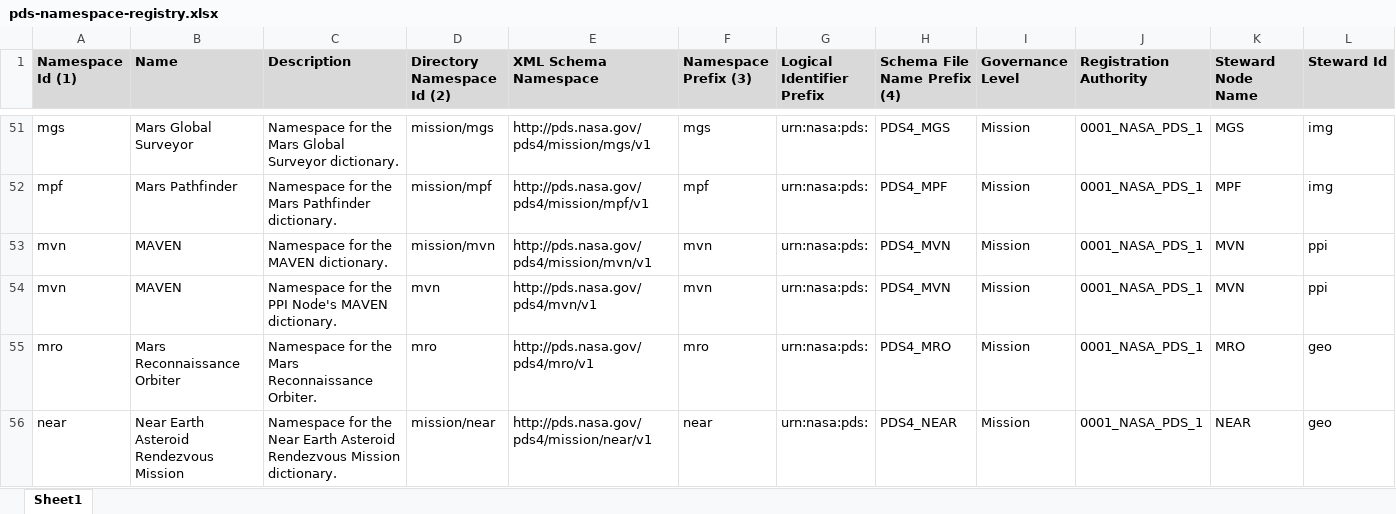
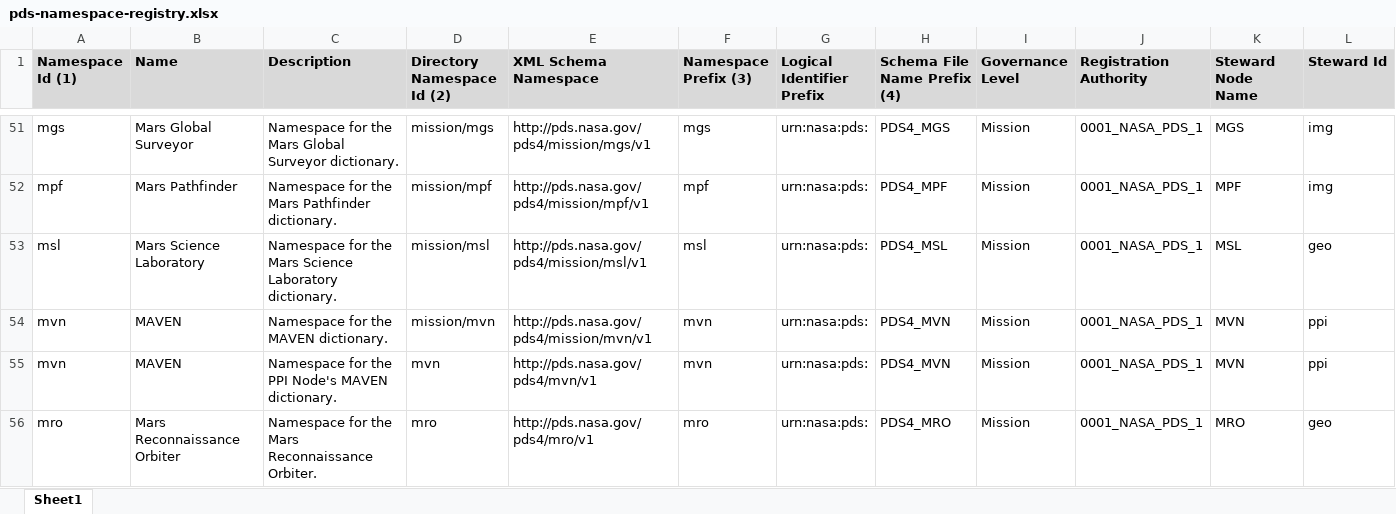
Before and after one commit to NASA-PDS/pds4-information-model, an Excel workbook: docs/namespace-registry/pds-namespace-registry.xlsx, sheet Sheet1, drawn as a sheet; only a part is shown, gaps mark what is left out; the shorter side is filled out with more unchanged rows; values as stored, in another font and other column widths than the file's, no borders; rows hold the shown columns only; the diff names each change by its address in the sheet, - before the commit and + after, or states it on an @@ line.

Commit message:
Issue #566 : add new namespace "msl"
Issue #566 : add new namespace "msl"

Add the namespace "msl" to the Namespace Registry and the config.properties file.

The Mars Science Laboratory Mission Dictionary (msl) contains classes, attributes and rules specific to the MSL mission and its instruments.

@c-suh  [namespace-registry] add new namespace "msl" #566

Resolves #566

```diff
--- a/docs/namespace-registry/pds-namespace-registry.xlsx (sheet Sheet1)
+++ b/docs/namespace-registry/pds-namespace-registry.xlsx (sheet Sheet1)
+row 53: msl | Mars Science Laboratory | Namespace for the Mars Science Laboratory dictionary. | mission/msl | http://pds.nasa.gov/pds4/mission/msl/v1 | msl | urn:nasa:pds: | PDS4_MSL | Mission | 0001_NASA_PDS_1 | MSL | geo
```
Also changed, not shown: 3 other files.
